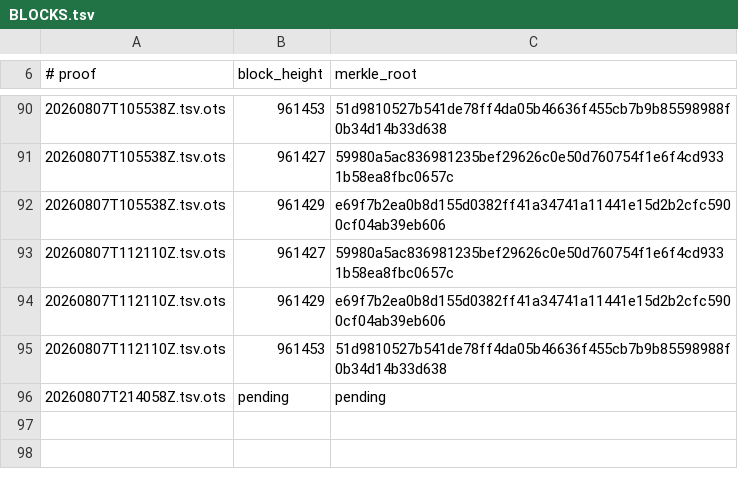
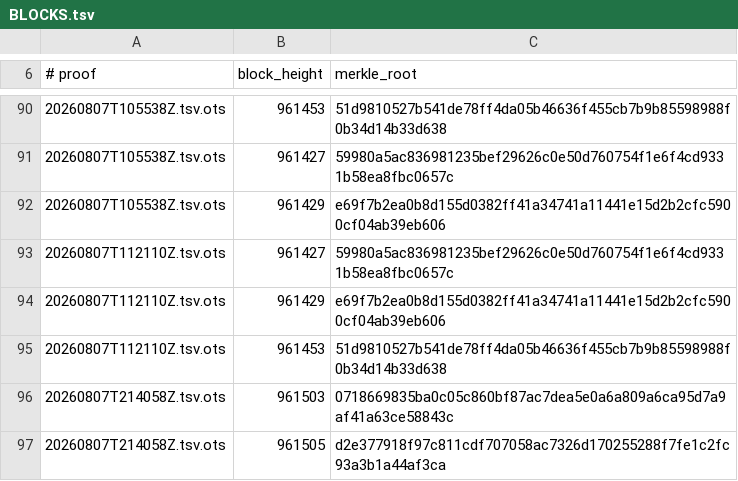
Before and after one commit to bigmark222/tamperguard-anchors, a TSV file: stamps/BLOCKS.tsv, drawn as a sheet; only a part is shown, gaps mark what is left out.

Commit message:
anchors: 2026-08-08T00:28:52Z (collect confirmed OTS proofs)

```diff
--- a/stamps/BLOCKS.tsv
+++ b/stamps/BLOCKS.tsv
@@ -95,2 +95,3 @@
 20260807T112110Z.tsv.ots	961453	51d9810527b541de78ff4da05b46636f455cb7b9b85598988f0b34d14b33d638
-20260807T214058Z.tsv.ots	pending	pending
+20260807T214058Z.tsv.ots	961503	0718669835ba0c05c860bf87ac7dea5e0a6a809a6ca95d7a9af41a63ce58843c
+20260807T214058Z.tsv.ots	961505	d2e377918f97c811cdf707058ac7326d170255288f7fe1c2fc93a3b1a44af3ca
```
Also changed, not shown: 1 other file.
